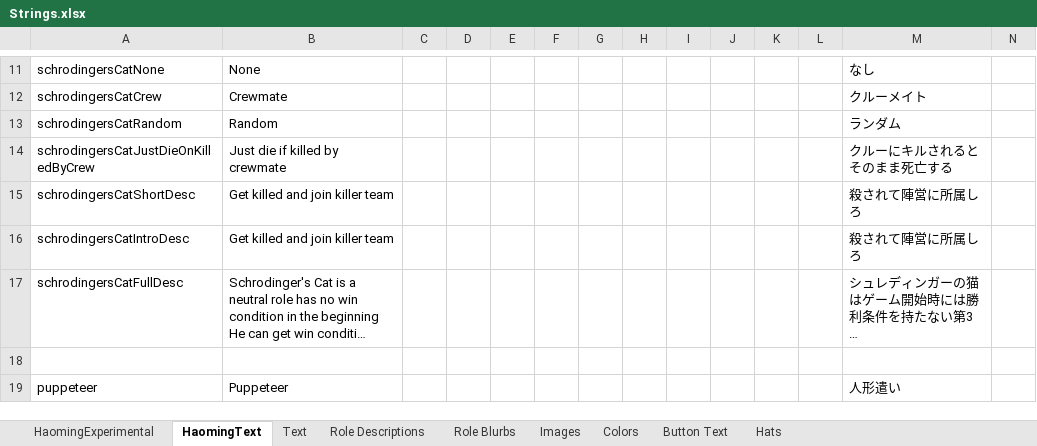
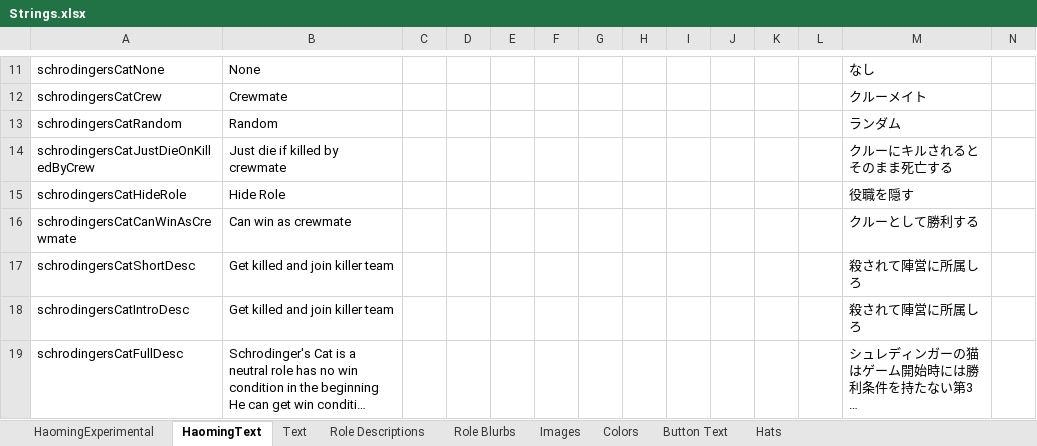
Before and after one commit to Ra2Com/TOR-GM-H_RamboPlay, an Excel workbook: Strings.xlsx, sheet HaomingText, drawn as a sheet; only a part is shown, gaps mark what is left out; the shorter side is filled out with more unchanged rows; long unchanged cells end in …; values as stored, in another font and other column widths than the file's, no borders; charts and pictures not drawn; rows hold the shown columns only; the diff names each change by its address in the sheet, - before the commit and + after, or states it on an @@ line.

```diff
--- a/Strings.xlsx (sheet HaomingText)
+++ b/Strings.xlsx (sheet HaomingText)
+row 15: schrodingersCatHideRole | Hide Role |  |  |  |  |  |  |  |  |  |  | 役職を隠す
+row 16: schrodingersCatCanWinAsCrewmate | Can win as crewmate |  |  |  |  |  |  |  |  |  |  | クルーとして勝利する
```
Also changed, not shown: 8 other files.
